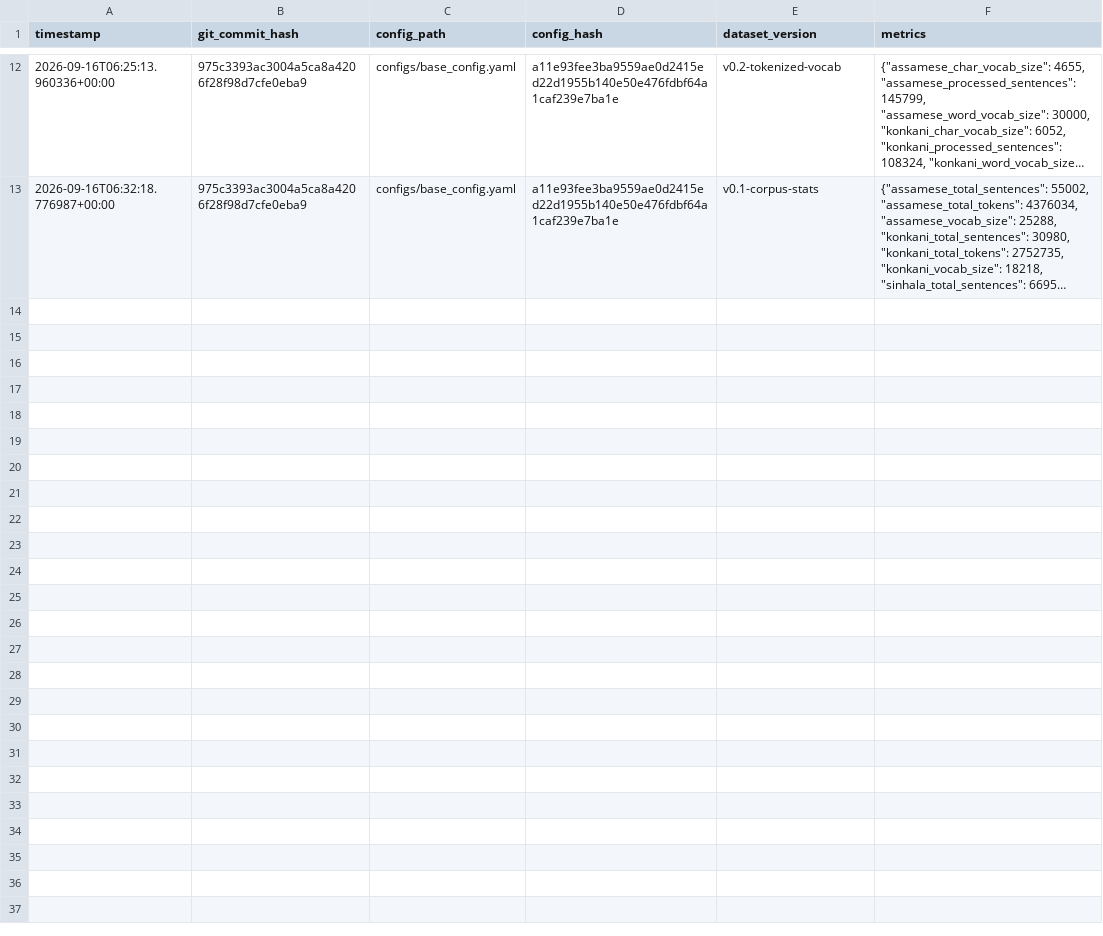
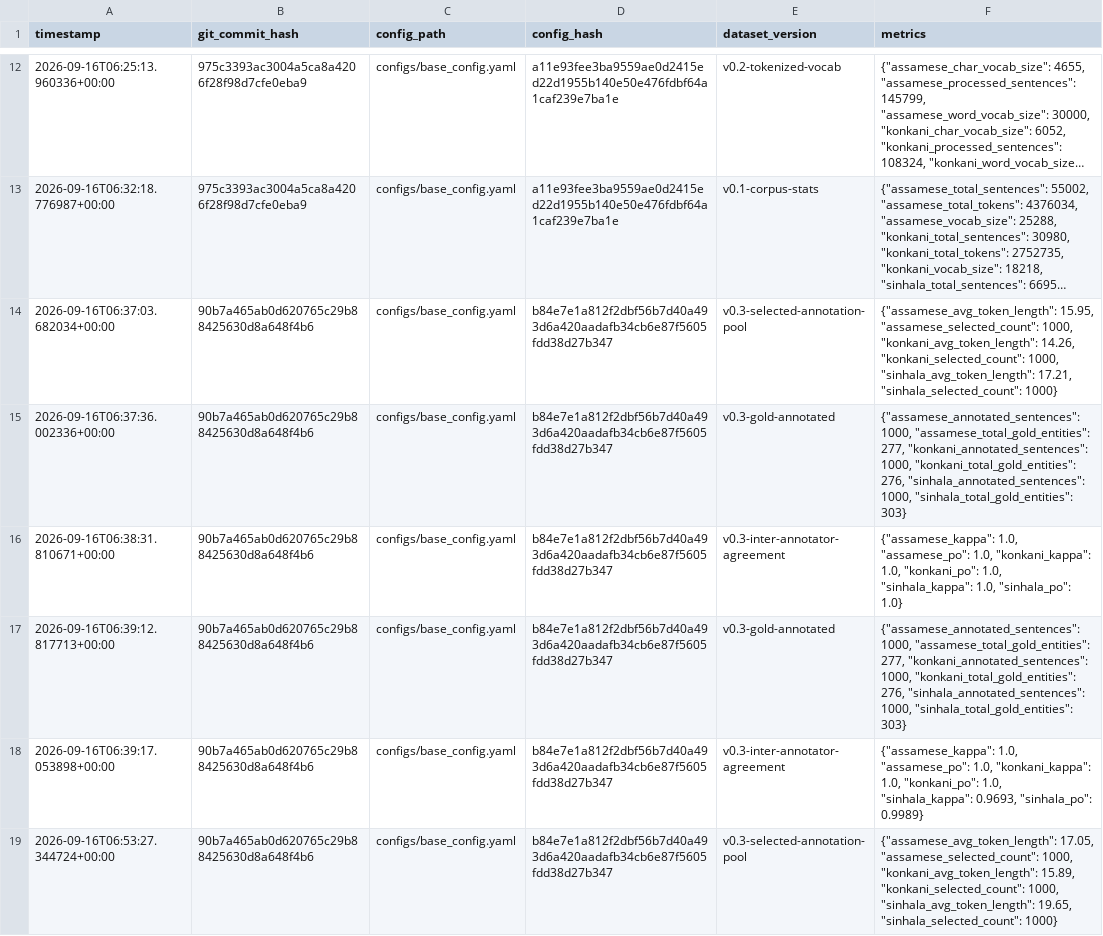
Before and after one commit to hariharanpolinedi/explainable-ner-low-resource, a CSV file: reports/experiment_logs/experiments.csv, drawn as a sheet; only a part is shown, gaps mark what is left out; long unchanged cells end in …; the diff covers the shown part only; the diff names each change by its address in the sheet, - before the commit and + after, or states it on an @@ line.

Commit message:
Phase 3: gold seed annotation and locked train/dev/test splits

```diff
--- a/reports/experiment_logs/experiments.csv
+++ b/reports/experiment_logs/experiments.csv
+row 14: 2026-09-16T06:37:03.682034+00:00 | 90b7a465ab0d620765c29b88425630d8a648f4b6 | configs/base_config.yaml | b84e7e1a812f2dbf56b7d40a493d6a420aadafb34cb6e87f5605fdd38d27b347 | v0.3-selected-annotation-pool | {"assamese_avg_token_length": 15.95, "assamese_selected_count": 1000, "konkani_avg_token_length": 14.26, "konkani_selected_count": 1000, "sinhala_avg_token_length": 17.21, "sinhala_selected_count": 1000}
+row 15: 2026-09-16T06:37:36.002336+00:00 | 90b7a465ab0d620765c29b88425630d8a648f4b6 | configs/base_config.yaml | b84e7e1a812f2dbf56b7d40a493d6a420aadafb34cb6e87f5605fdd38d27b347 | v0.3-gold-annotated | {"assamese_annotated_sentences": 1000, "assamese_total_gold_entities": 277, "konkani_annotated_sentences": 1000, "konkani_total_gold_entities": 276, "sinhala_annotated_sentences": 1000, "sinhala_total_gold_entities": 303}
+row 16: 2026-09-16T06:38:31.810671+00:00 | 90b7a465ab0d620765c29b88425630d8a648f4b6 | configs/base_config.yaml | b84e7e1a812f2dbf56b7d40a493d6a420aadafb34cb6e87f5605fdd38d27b347 | v0.3-inter-annotator-agreement | {"assamese_kappa": 1.0, "assamese_po": 1.0, "konkani_kappa": 1.0, "konkani_po": 1.0, "sinhala_kappa": 1.0, "sinhala_po": 1.0}
+row 17: 2026-09-16T06:39:12.817713+00:00 | 90b7a465ab0d620765c29b88425630d8a648f4b6 | configs/base_config.yaml | b84e7e1a812f2dbf56b7d40a493d6a420aadafb34cb6e87f5605fdd38d27b347 | v0.3-gold-annotated | {"assamese_annotated_sentences": 1000, "assamese_total_gold_entities": 277, "konkani_annotated_sentences": 1000, "konkani_total_gold_entities": 276, "sinhala_annotated_sentences": 1000, "sinhala_total_gold_entities": 303}
+row 18: 2026-09-16T06:39:17.053898+00:00 | 90b7a465ab0d620765c29b88425630d8a648f4b6 | configs/base_config.yaml | b84e7e1a812f2dbf56b7d40a493d6a420aadafb34cb6e87f5605fdd38d27b347 | v0.3-inter-annotator-agreement | {"assamese_kappa": 1.0, "assamese_po": 1.0, "konkani_kappa": 1.0, "konkani_po": 1.0, "sinhala_kappa": 0.9693, "sinhala_po": 0.9989}
+row 19: 2026-09-16T06:53:27.344724+00:00 | 90b7a465ab0d620765c29b88425630d8a648f4b6 | configs/base_config.yaml | b84e7e1a812f2dbf56b7d40a493d6a420aadafb34cb6e87f5605fdd38d27b347 | v0.3-selected-annotation-pool | {"assamese_avg_token_length": 17.05, "assamese_selected_count": 1000, "konkani_avg_token_length": 15.89, "konkani_selected_count": 1000, "sinhala_avg_token_length": 19.65, "sinhala_selected_count": 1000}
```
Also changed, not shown: 5 added rows elsewhere in this file, 35 other files.
